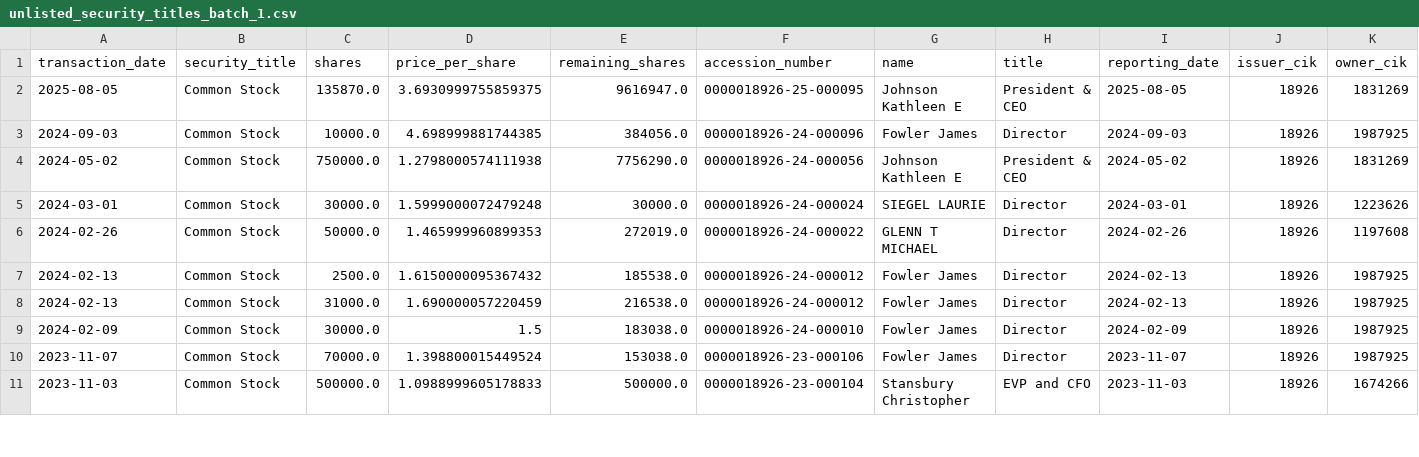
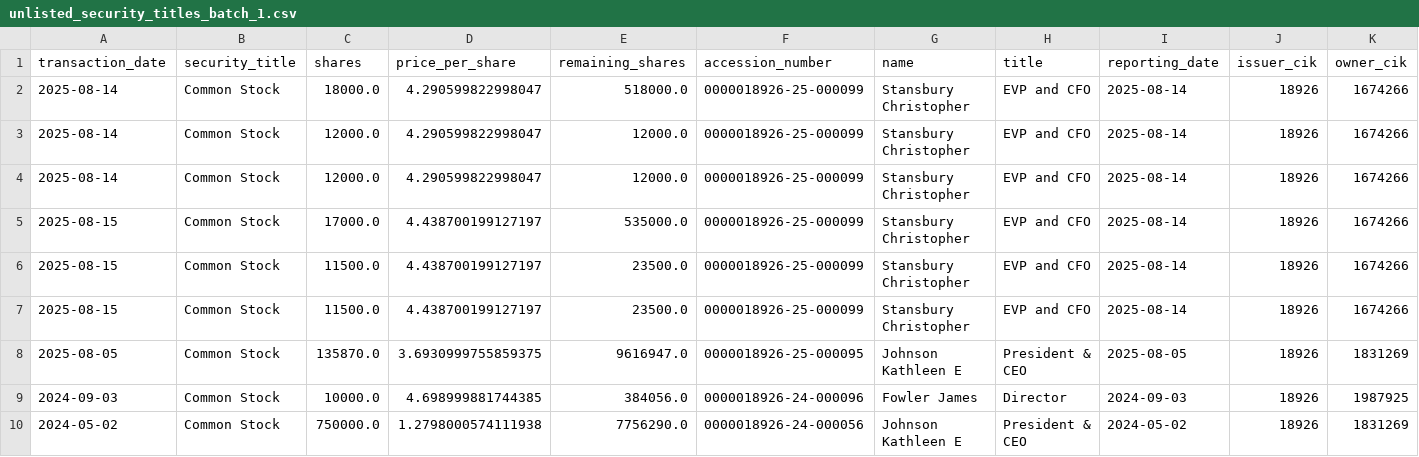
Before and after one commit to supertypeai/sectors_us_insider_trading, a CSV file: unlisted_security_titles_batch_1.csv, drawn as a sheet; only a part is shown; the shorter side is filled out with more unchanged rows; rows hold the shown columns only; the diff names each change by its address in the sheet, - before the commit and + after, or states it on an @@ line.

```diff
--- a/unlisted_security_titles_batch_1.csv
+++ b/unlisted_security_titles_batch_1.csv
+row 2: 2025-08-14 | Common Stock | 18000.0 | 4.290599822998047 | 518000.0 | 0000018926-25-000099 | Stansbury Christopher | EVP and CFO | 2025-08-14 | 18926 | 1674266
+row 3: 2025-08-14 | Common Stock | 12000.0 | 4.290599822998047 | 12000.0 | 0000018926-25-000099 | Stansbury Christopher | EVP and CFO | 2025-08-14 | 18926 | 1674266
+row 4: 2025-08-14 | Common Stock | 12000.0 | 4.290599822998047 | 12000.0 | 0000018926-25-000099 | Stansbury Christopher | EVP and CFO | 2025-08-14 | 18926 | 1674266
+row 5: 2025-08-15 | Common Stock | 17000.0 | 4.438700199127197 | 535000.0 | 0000018926-25-000099 | Stansbury Christopher | EVP and CFO | 2025-08-14 | 18926 | 1674266
+row 6: 2025-08-15 | Common Stock | 11500.0 | 4.438700199127197 | 23500.0 | 0000018926-25-000099 | Stansbury Christopher | EVP and CFO | 2025-08-14 | 18926 | 1674266
+row 7: 2025-08-15 | Common Stock | 11500.0 | 4.438700199127197 | 23500.0 | 0000018926-25-000099 | Stansbury Christopher | EVP and CFO | 2025-08-14 | 18926 | 1674266
```
